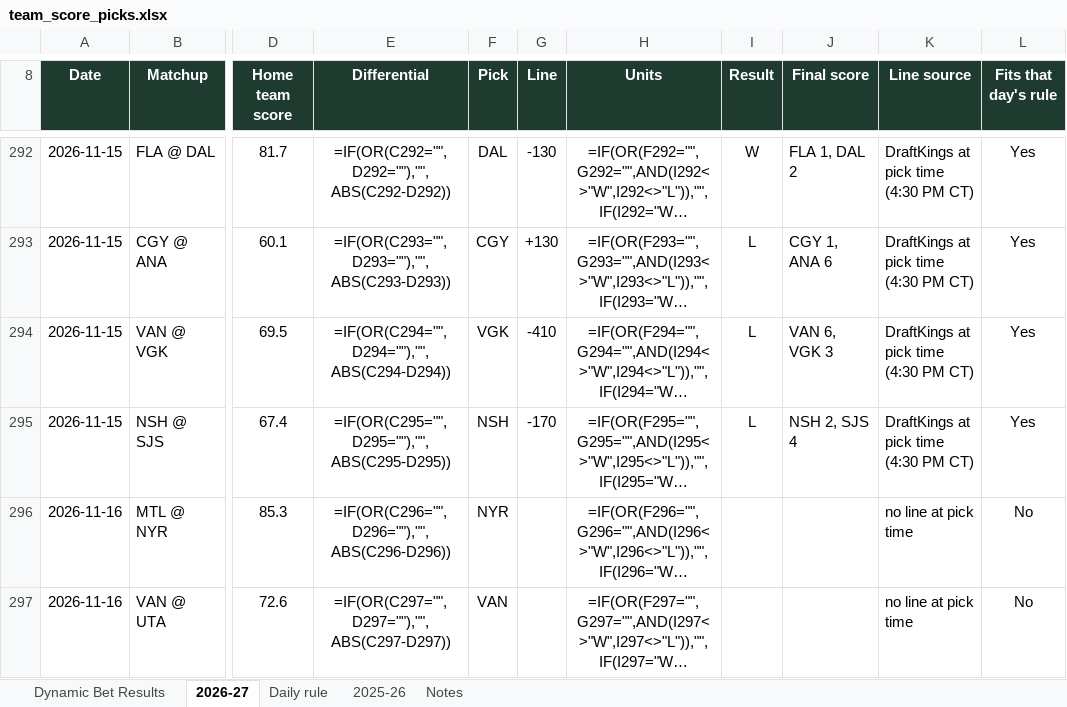
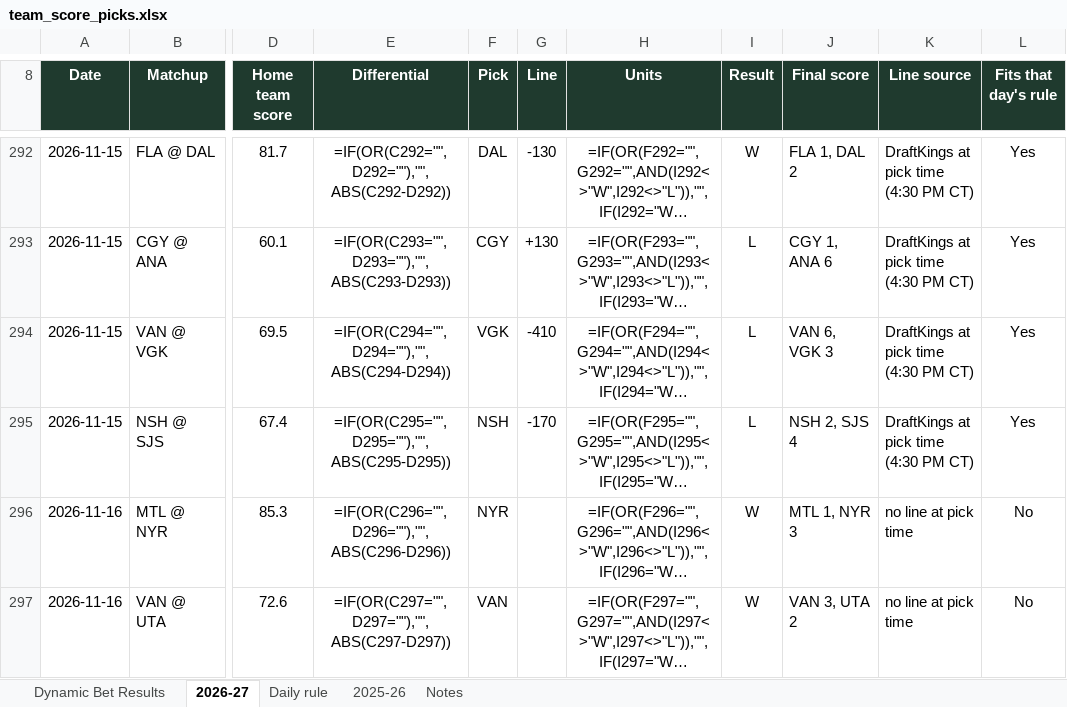
Before and after one commit to starsviz/starsviz.github.io, an Excel workbook: team_score_picks.xlsx, sheet 2026-27, drawn as a sheet; only a part is shown, gaps mark what is left out; long unchanged cells end in …; values as stored, in another font and other column widths than the file's, no borders; formulas without a stored value are shown as written; conditional formats not drawn; the diff names each change by its address in the sheet, - before the commit and + after, or states it on an @@ line.

```diff
--- a/team_score_picks.xlsx (sheet 2026-27)
+++ b/team_score_picks.xlsx (sheet 2026-27)
-I296:I297 (Result): (empty)
+I296:I297 (Result): W
-J296 (Final score): (empty)
+J296 (Final score): MTL 1, NYR 3
-J297 (Final score): (empty)
+J297 (Final score): VAN 3, UTA 2
```
Also changed, not shown: sheet Daily rule, sheet Notes, 3 other files.
